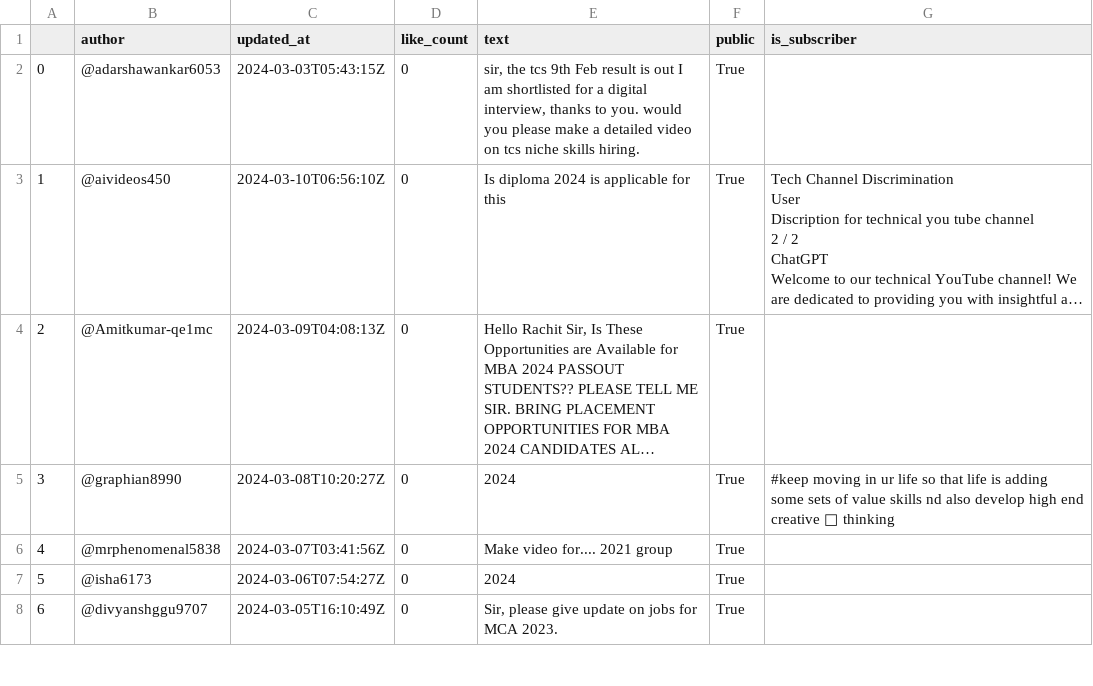
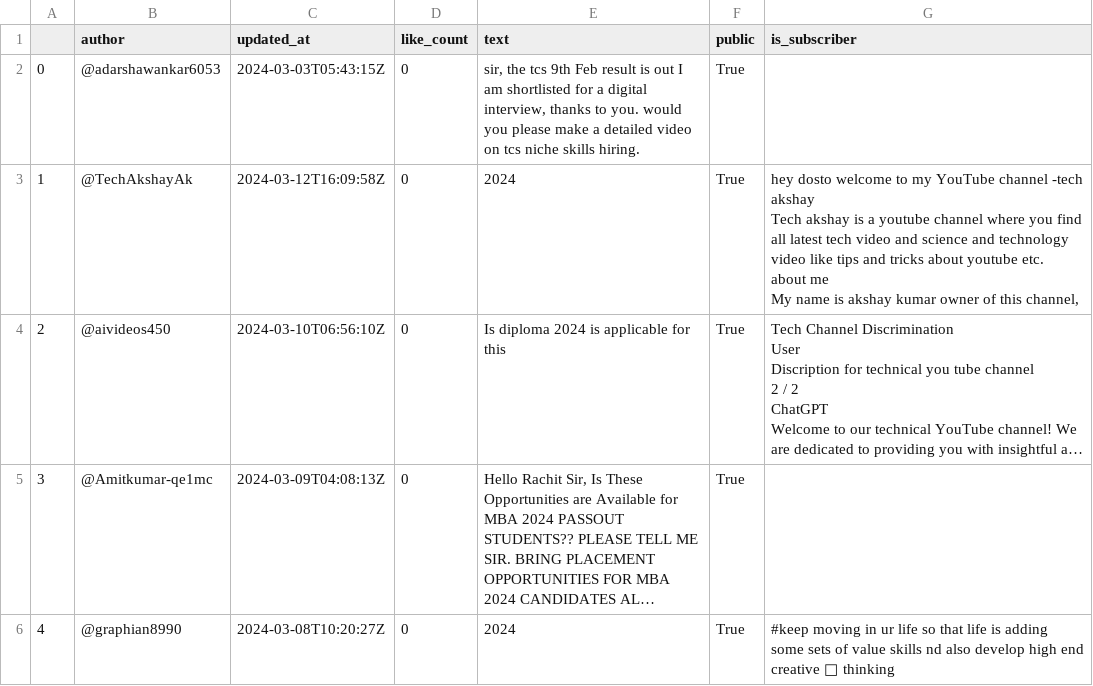
Before and after one commit to jagriti2108/Youtube-Comments-Analysing-System, a CSV file: comments.csv, drawn as a sheet; only a part is shown; the shorter side is filled out with more unchanged rows; long unchanged cells end in …; addresses are those after the commit; ↵ is a line break in a cell; the diff names each change by its address in the sheet, - before the commit and + after, or states it on an @@ line.

Commit message:
Time Series analysis of comments

```diff
--- a/comments.csv
+++ b/comments.csv
+row 3: 1 | @TechAkshayAk | 2024-03-12T16:09:58Z | 0 | 2024 | True | hey dosto welcome to my YouTube channel -tech akshay ↵ Tech akshay is a youtube channel where you find all latest tech video and science and technology video like tips and tricks about youtube etc. ↵ about me ↵ My name is akshay kumar owner of this channel,
@@ column A renumbered from row 4 down @@
```
Also changed, not shown: 3 other files.
